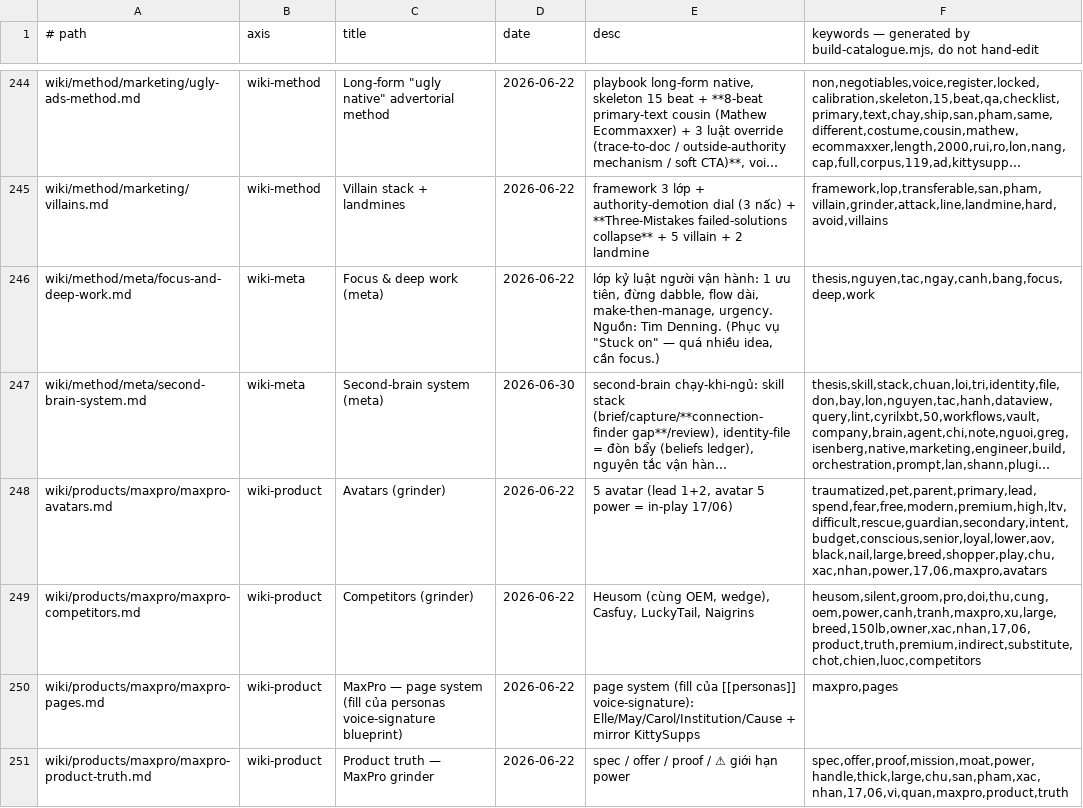
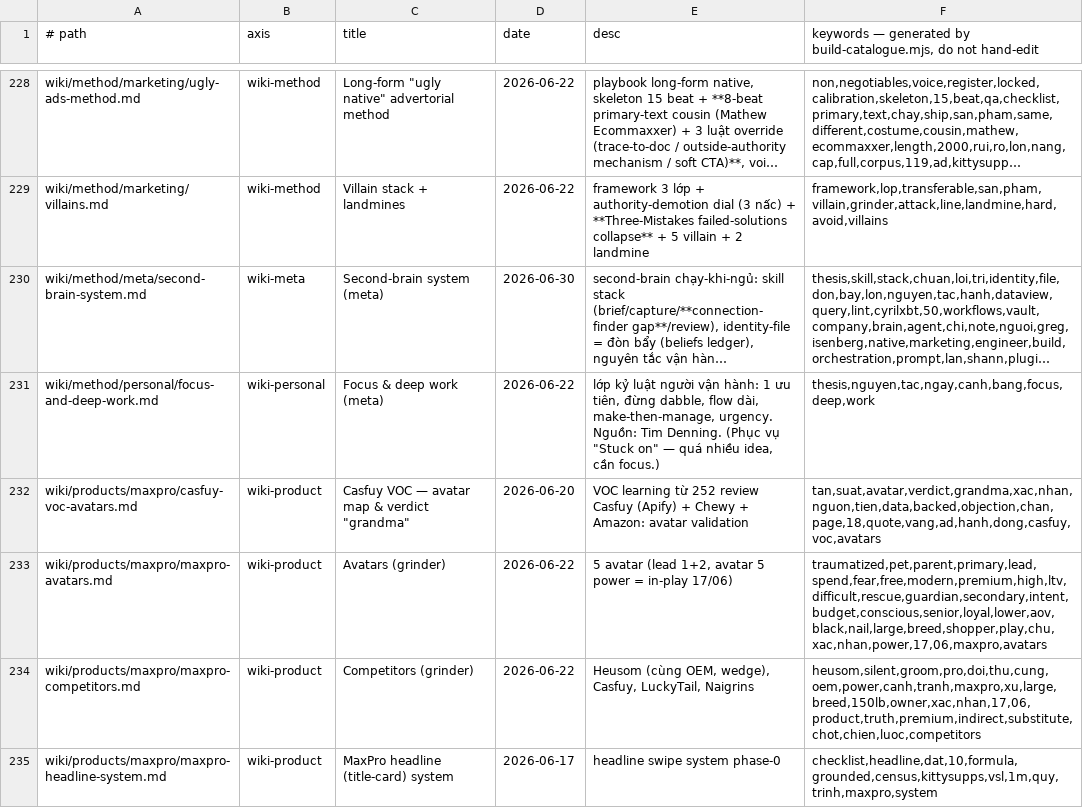
Before and after one commit to unicorn-monster/obsidian-huy, a TSV file: .brain/catalogue.tsv, drawn as a sheet; only a part is shown, gaps mark what is left out; the shorter side is filled out with more unchanged rows; long unchanged cells end in …; removed rows and columns are numbered as before the commit, all else as after; the diff covers the shown part only; the diff names each change by its address in the sheet, - before the commit and + after, or states it on an @@ line.

```diff
--- a/.brain/catalogue.tsv
+++ b/.brain/catalogue.tsv
-row 246: wiki/method/meta/focus-and-deep-work.md | wiki-meta | Focus & deep work (meta) | 2026-06-22 | lớp kỷ luật người vận hành: 1 ưu tiên, đừng dabble, flow dài, make-then-manage, urgency. Nguồn: Tim Denning. (Phục vụ "Stuck on" — quá nhiều idea, cần focus.) | thesis,nguyen,tac,ngay,canh,bang,focus,deep,work
+row 231: wiki/method/personal/focus-and-deep-work.md | wiki-personal | Focus & deep work (meta) | 2026-06-22 | lớp kỷ luật người vận hành: 1 ưu tiên, đừng dabble, flow dài, make-then-manage, urgency. Nguồn: Tim Denning. (Phục vụ "Stuck on" — quá nhiều idea, cần focus.) | thesis,nguyen,tac,ngay,canh,bang,focus,deep,work
+row 232: wiki/products/maxpro/casfuy-voc-avatars.md | wiki-product | Casfuy VOC — avatar map & verdict "grandma" | 2026-06-20 | VOC learning từ 252 review Casfuy (Apify) + Chewy + Amazon: avatar validation | tan,suat,avatar,verdict,grandma,xac,nhan,nguon,tien,data,backed,objection,chan,page,18,quote,vang,ad,hanh,dong,casfuy,voc,avatars
+row 235: wiki/products/maxpro/maxpro-headline-system.md | wiki-product | MaxPro headline (title-card) system | 2026-06-17 | headline swipe system phase-0 | checklist,headline,dat,10,formula,grounded,census,kittysupps,vsl,1m,quy,trinh,maxpro,system
```
Also changed, not shown: 4 added rows, 16 removed rows and 1 edited cell elsewhere in this file, .brain/topic-map.tsv, 40 other files.
